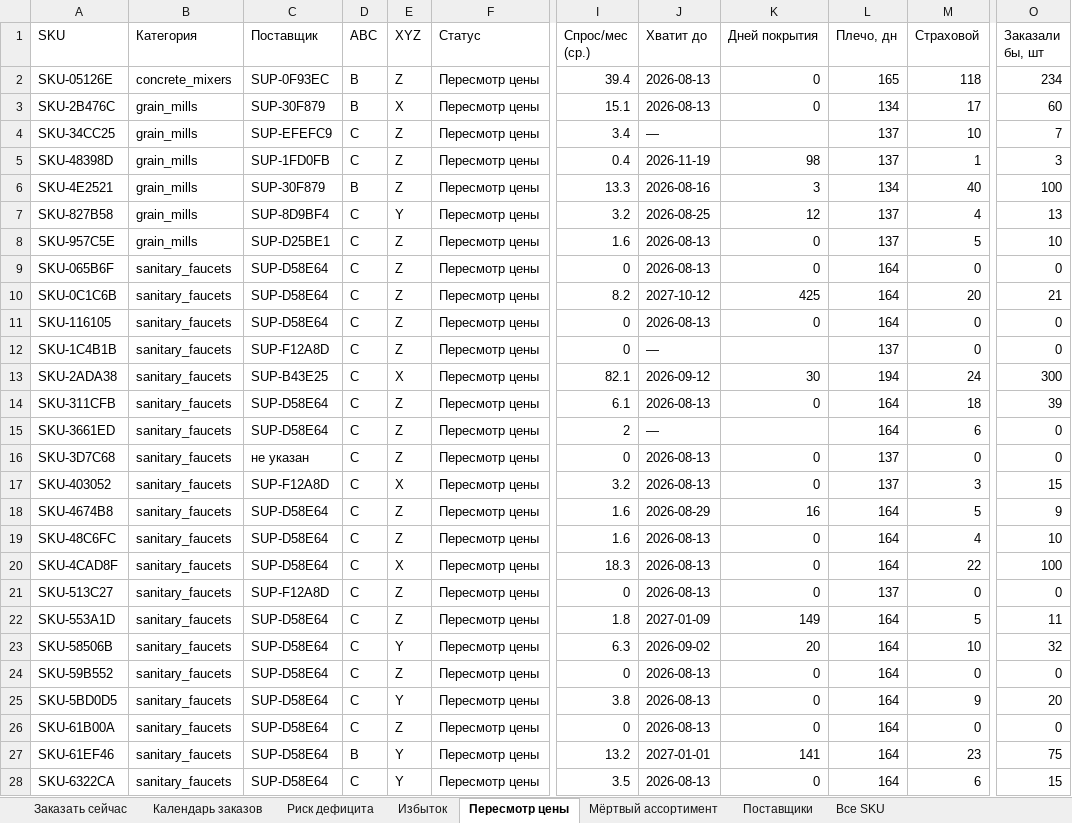
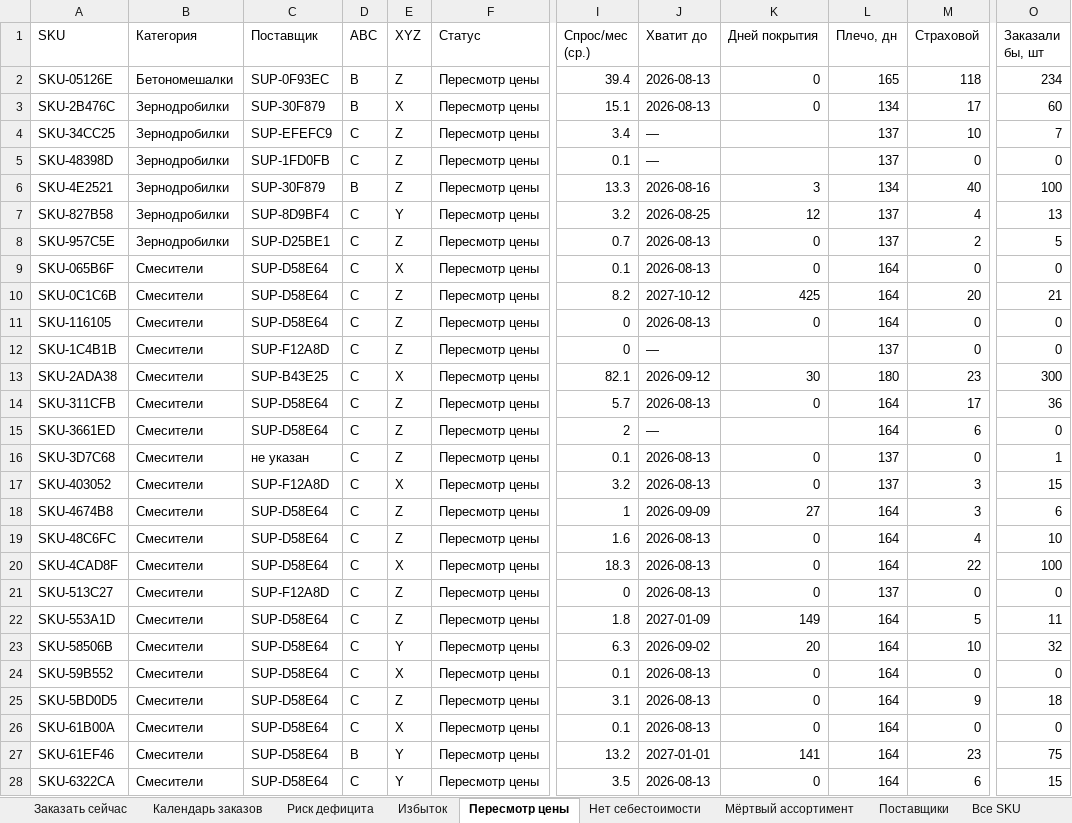
Before and after one commit to globalldev/procurement-planner, an Excel workbook: docs/plan.xlsx, sheet Пересмотр цены, drawn as a sheet; only a part is shown, gaps mark what is left out; values as stored, in another font and other column widths than the file's, no borders; the diff covers the shown part only; the diff names each change by its address in the sheet, - before the commit and + after, or states it on an @@ line.

```diff
--- a/docs/plan.xlsx (sheet Пересмотр цены)
+++ b/docs/plan.xlsx (sheet Пересмотр цены)
+sheet tab: Нет себестоимости
-B2 (Категория): concrete_mixers
+B2 (Категория): Бетономешалки
-B3:B8 (Категория): grain_mills
+B3:B8 (Категория): Зернодробилки
-I5 (Спрос/мес (ср.)): 0.4
+I5 (Спрос/мес (ср.)): 0.1
-J5 (Хватит до): 2026-11-19
+J5 (Хватит до): —
-K5 (Дней покрытия): 98
+K5 (Дней покрытия): (empty)
-M5 (Страховой): 1
+M5 (Страховой): 0
-O5 (Заказали бы, шт): 3
+O5 (Заказали бы, шт): 0
-I8 (Спрос/мес (ср.)): 1.6
+I8 (Спрос/мес (ср.)): 0.7
-M8 (Страховой): 5
+M8 (Страховой): 2
-O8 (Заказали бы, шт): 10
+O8 (Заказали бы, шт): 5
-B9:B28 (Категория): sanitary_faucets
+B9:B28 (Категория): Смесители
-E9 (XYZ): Z
+E9 (XYZ): X
-I9 (Спрос/мес (ср.)): 0
+I9 (Спрос/мес (ср.)): 0.1
-L13 (Плечо, дн): 194
+L13 (Плечо, дн): 180
-M13 (Страховой): 24
+M13 (Страховой): 23
-I14 (Спрос/мес (ср.)): 6.1
+I14 (Спрос/мес (ср.)): 5.7
-M14 (Страховой): 18
+M14 (Страховой): 17
-O14 (Заказали бы, шт): 39
+O14 (Заказали бы, шт): 36
-I16 (Спрос/мес (ср.)): 0
+I16 (Спрос/мес (ср.)): 0.1
-O16 (Заказали бы, шт): 0
+O16 (Заказали бы, шт): 1
-I18 (Спрос/мес (ср.)): 1.6
+I18 (Спрос/мес (ср.)): 1
-J18 (Хватит до): 2026-08-29
+J18 (Хватит до): 2026-09-09
-K18 (Дней покрытия): 16
+K18 (Дней покрытия): 27
-M18 (Страховой): 5
+M18 (Страховой): 3
-O18 (Заказали бы, шт): 9
+O18 (Заказали бы, шт): 6
-E24 (XYZ): Z
+E24 (XYZ): X
-I24 (Спрос/мес (ср.)): 0
+I24 (Спрос/мес (ср.)): 0.1
-E25 (XYZ): Y
+E25 (XYZ): Z
-I25 (Спрос/мес (ср.)): 3.8
+I25 (Спрос/мес (ср.)): 3.1
-O25 (Заказали бы, шт): 20
+O25 (Заказали бы, шт): 18
-E26 (XYZ): Z
+E26 (XYZ): X
-I26 (Спрос/мес (ср.)): 0
+I26 (Спрос/мес (ср.)): 0.1
```
Also changed, not shown: 77 edited cells elsewhere in this sheet, sheet Календарь заказов, sheet Все SKU, sheet Избыток, sheet Заказать сейчас, sheet Риск дефицита, sheet Мёртвый ассортимент, 1 more sheet, 12 other files.
